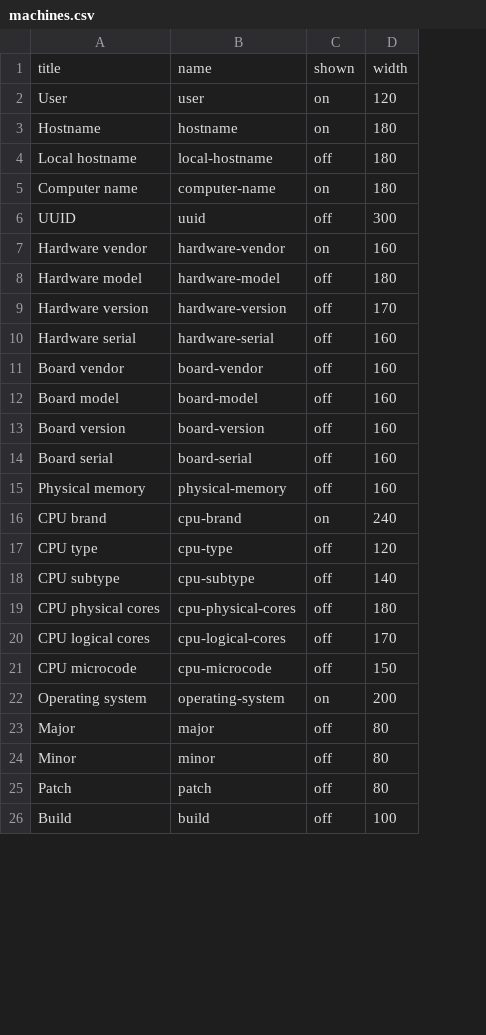
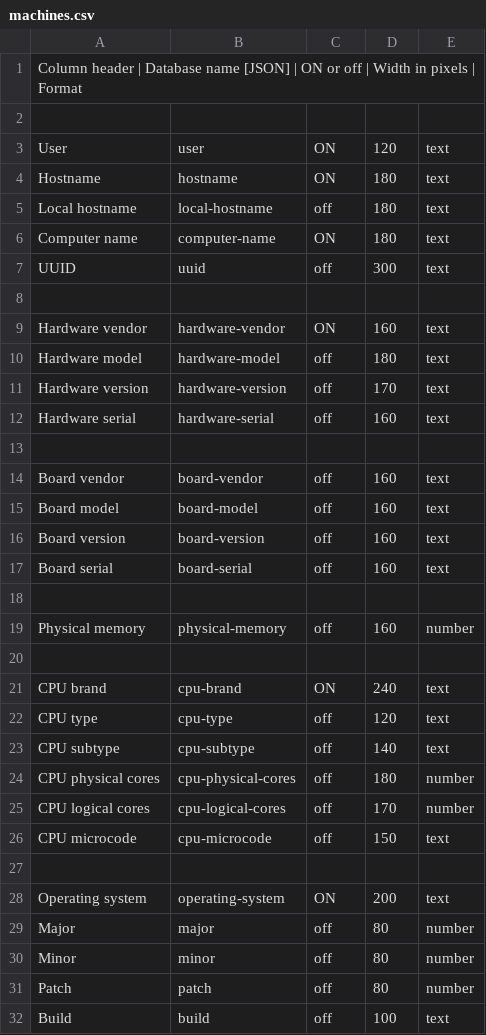
Before and after one commit to roojs/argusrm, a CSV file: controller/resources/columns/machines.csv, drawn as a sheet; only a part is shown; addresses are those after the commit; the diff covers the shown part only; the diff names each change by its address in the sheet, - before the commit and + after, or states it on an @@ line.

Commit message:
fix up csv format

```diff
--- a/controller/resources/columns/machines.csv
+++ b/controller/resources/columns/machines.csv
+column E, rows 3-7: all text; rows 9-12: all text; rows 14-17: all text; row 19: number; rows 21-26: text | text | text | number | number | text; rows 28-32: text | number | number | number | text
+row 1: Column header | Database name [JSON] | ON or off | Width in pixels | Format
-row 2: title | name | shown | width
+row 2: (empty)
-C3:C4: on
+C3:C4: ON
-C6: on
+C6: ON
+row 8: (empty)
-C9: on
+C9: ON
+row 13: (empty)
+row 18: (empty)
+row 20: (empty)
-C21: on
+C21: ON
+row 27: (empty)
-C28: on
+C28: ON
```
Also changed, not shown: 4 added rows and 1 edited cell elsewhere in this file, 4 other files.
